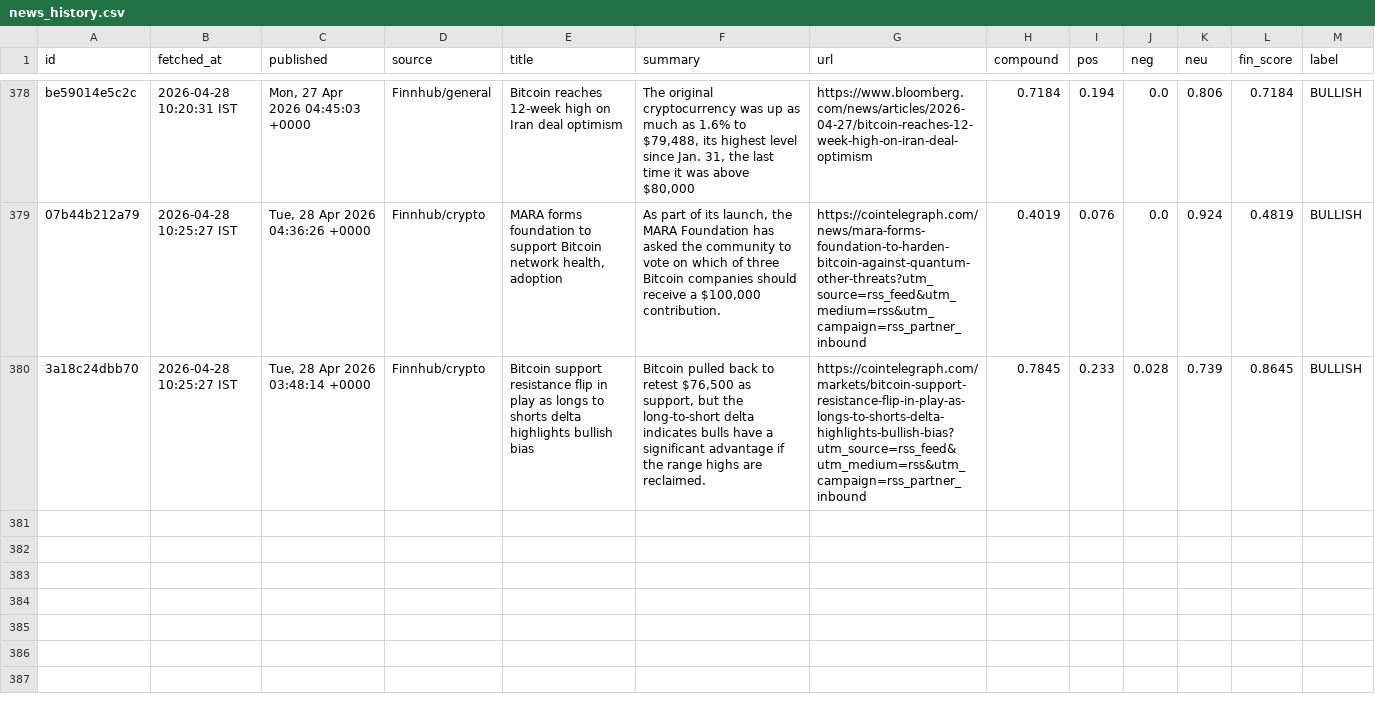
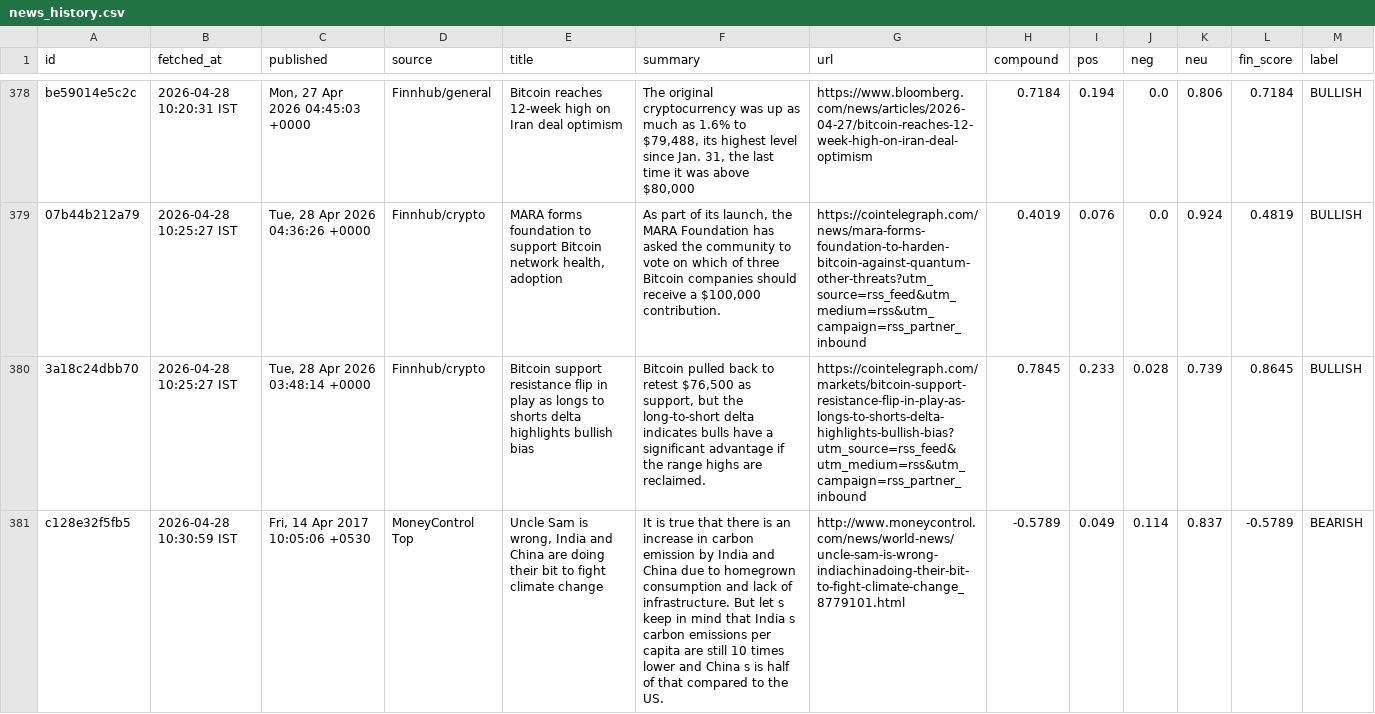
Before and after one commit to ashishKAgg/nse-derivative-oi, a CSV file: newsData/news_history.csv, drawn as a sheet; only a part is shown, gaps mark what is left out; the diff names each change by its address in the sheet, - before the commit and + after, or states it on an @@ line.

```diff
--- a/newsData/news_history.csv
+++ b/newsData/news_history.csv
+row 381: c128e32f5fb5 | 2026-04-28 10:30:59 IST | Fri, 14 Apr 2017 10:05:06 +0530 | MoneyControl Top | Uncle Sam is wrong, India and China are doing their bit to fight climate change | It is true that there is an increase in carbon emission by India and China due to homegrown consumption and lack of infrastructure. But let s keep in mind that India s carbon emissions per capita are still 10 times lower and China s is half of that compared to the US. | http://www.moneycontrol.com/news/world-news/uncle-sam-is-wrong-indiachinadoing-their-bit-to-fight-climate-change_8779101.html | -0.5789 | 0.049 | 0.114 | 0.837 | -0.5789 | BEARISH
```
Also changed, not shown: 3 other files.
